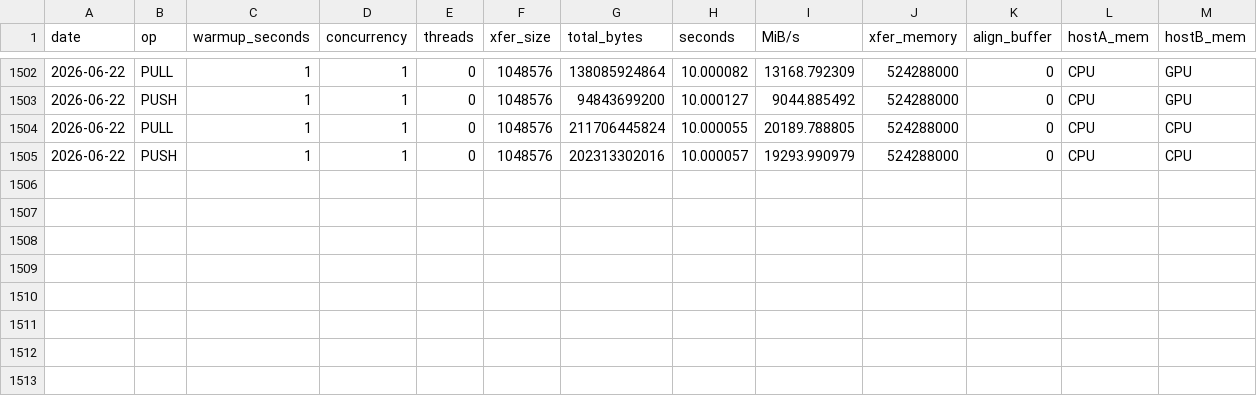
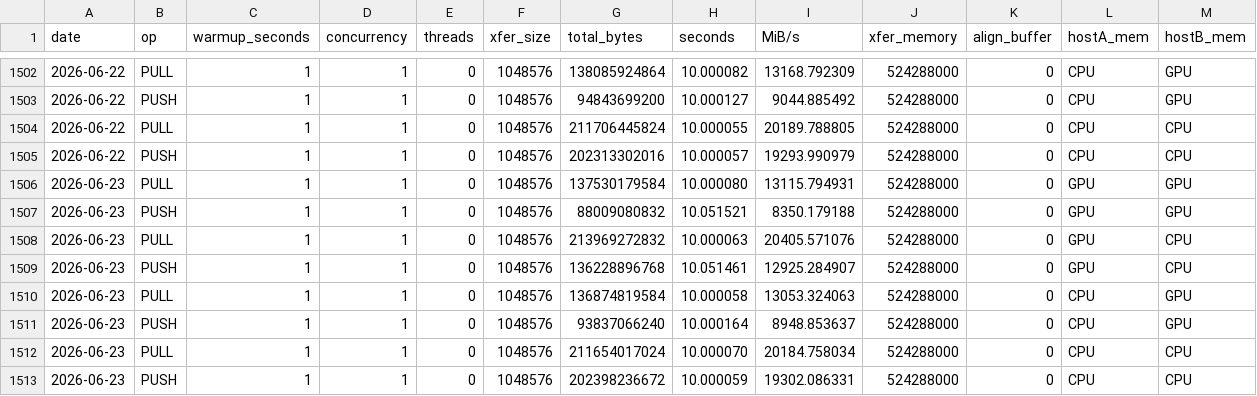
Before and after one commit to mochi-hpc-experiments/mochi-hpc-experiments.github.io, a CSV file: src/supercomputers/polaris/gpu-bandwidth.csv, drawn as a sheet; only a part is shown, gaps mark what is left out.

```diff
--- a/src/supercomputers/polaris/gpu-bandwidth.csv
+++ b/src/supercomputers/polaris/gpu-bandwidth.csv
@@ -1505 +1505,9 @@ date,op,warmup_seconds,concurrency,threads,xfer_size,total_bytes,seconds,MiB/s,x
 2026-06-22,PUSH,1,1,0,1048576,202313302016,10.000057,19293.990979,524288000,0,CPU,CPU
+2026-06-23,PULL,1,1,0,1048576,137530179584,10.000080,13115.794931,524288000,0,GPU,GPU
+2026-06-23,PUSH,1,1,0,1048576,88009080832,10.051521,8350.179188,524288000,0,GPU,GPU
+2026-06-23,PULL,1,1,0,1048576,213969272832,10.000063,20405.571076,524288000,0,GPU,CPU
+2026-06-23,PUSH,1,1,0,1048576,136228896768,10.051461,12925.284907,524288000,0,GPU,CPU
+2026-06-23,PULL,1,1,0,1048576,136874819584,10.000058,13053.324063,524288000,0,CPU,GPU
+2026-06-23,PUSH,1,1,0,1048576,93837066240,10.000164,8948.853637,524288000,0,CPU,GPU
+2026-06-23,PULL,1,1,0,1048576,211654017024,10.000070,20184.758034,524288000,0,CPU,CPU
+2026-06-23,PUSH,1,1,0,1048576,202398236672,10.000059,19302.086331,524288000,0,CPU,CPU
```
Also changed, not shown: src/supercomputers/polaris/bandwidth.csv, src/supercomputers/polaris/latency.csv.
